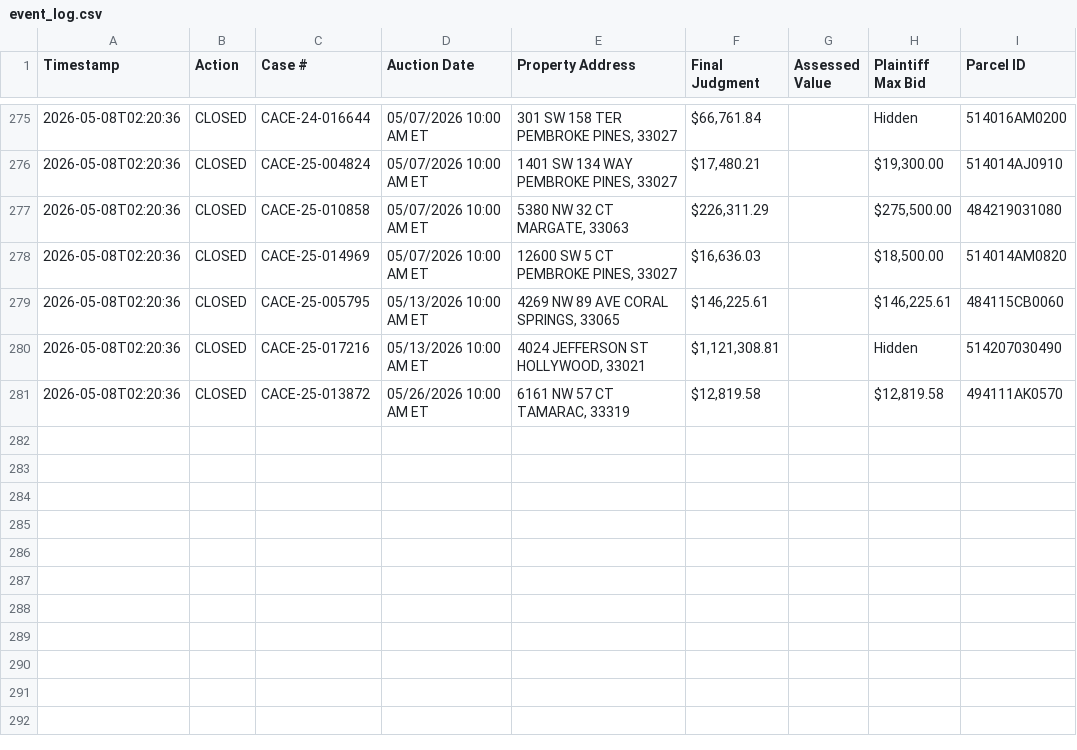
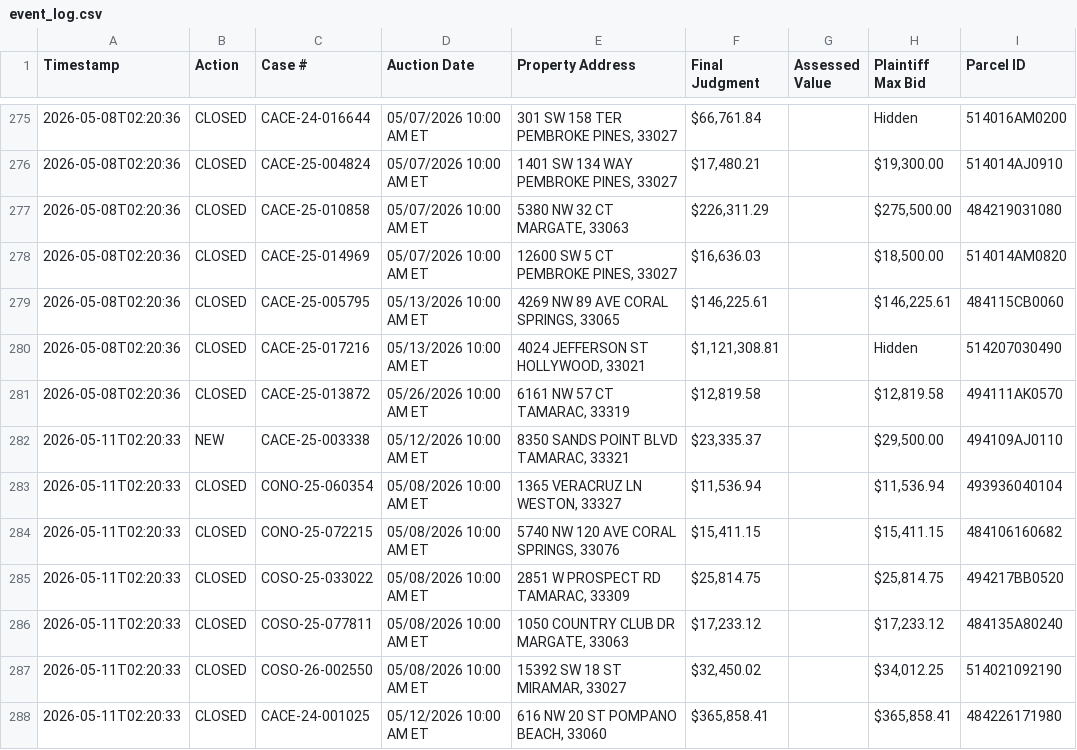
Before and after one commit to figlesias7/realforeclose-broward, a CSV file: data/event_log.csv, drawn as a sheet; only a part is shown, gaps mark what is left out.

```diff
--- a/data/event_log.csv
+++ b/data/event_log.csv
@@ -281 +281,8 @@ Timestamp,Action,Case #,Auction Date,Property Address,Final Judgment,Assessed Va
 2026-05-08T02:20:36,CLOSED,CACE-25-013872,05/26/2026 10:00 AM ET,"6161 NW 57 CT TAMARAC, 33319","$12,819.58",,"$12,819.58",494111AK0570
+2026-05-11T02:20:33,NEW,CACE-25-003338,05/12/2026 10:00 AM ET,"8350 SANDS POINT BLVD TAMARAC, 33321","$23,335.37",,"$29,500.00",494109AJ0110
+2026-05-11T02:20:33,CLOSED,CONO-25-060354,05/08/2026 10:00 AM ET,"1365 VERACRUZ LN WESTON, 33327","$11,536.94",,"$11,536.94",493936040104
+2026-05-11T02:20:33,CLOSED,CONO-25-072215,05/08/2026 10:00 AM ET,"5740 NW 120 AVE CORAL SPRINGS, 33076","$15,411.15",,"$15,411.15",484106160682
+2026-05-11T02:20:33,CLOSED,COSO-25-033022,05/08/2026 10:00 AM ET,"2851 W PROSPECT RD TAMARAC, 33309","$25,814.75",,"$25,814.75",494217BB0520
+2026-05-11T02:20:33,CLOSED,COSO-25-077811,05/08/2026 10:00 AM ET,"1050 COUNTRY CLUB DR MARGATE, 33063","$17,233.12",,"$17,233.12",484135A80240
+2026-05-11T02:20:33,CLOSED,COSO-26-002550,05/08/2026 10:00 AM ET,"15392 SW 18 ST MIRAMAR, 33027","$32,450.02",,"$34,012.25",514021092190
+2026-05-11T02:20:33,CLOSED,CACE-24-001025,05/12/2026 10:00 AM ET,"616 NW 20 ST POMPANO BEACH, 33060","$365,858.41",,"$365,858.41",484226171980
```
Also changed, not shown: data/all_seen.csv, 3 other files.
